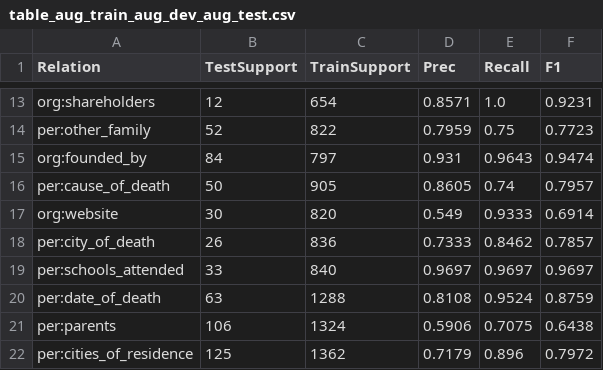
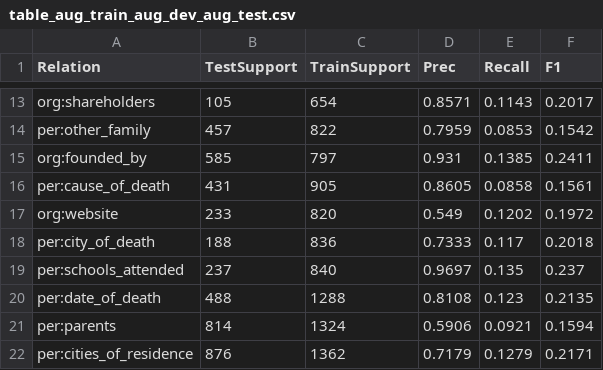
Before and after one commit to IAmHedgehog/SpanBERT, a CSV file: tables/table_aug_train_aug_dev_aug_test.csv, drawn as a sheet; only a part is shown, gaps mark what is left out; the diff covers the shown part only; the diff names each change by its address in the sheet, - before the commit and + after, or states it on an @@ line.

Commit message:
fix test

```diff
--- a/tables/table_aug_train_aug_dev_aug_test.csv
+++ b/tables/table_aug_train_aug_dev_aug_test.csv
-B13 (TestSupport): 12
+B13 (TestSupport): 105
-E13 (Recall): 1.0
+E13 (Recall): 0.1143
-F13 (F1): 0.9231
+F13 (F1): 0.2017
-B14 (TestSupport): 52
+B14 (TestSupport): 457
-E14 (Recall): 0.75
+E14 (Recall): 0.0853
-F14 (F1): 0.7723
+F14 (F1): 0.1542
-B15 (TestSupport): 84
+B15 (TestSupport): 585
-E15 (Recall): 0.9643
+E15 (Recall): 0.1385
-F15 (F1): 0.9474
+F15 (F1): 0.2411
-B16 (TestSupport): 50
+B16 (TestSupport): 431
-E16 (Recall): 0.74
+E16 (Recall): 0.0858
-F16 (F1): 0.7957
+F16 (F1): 0.1561
-B17 (TestSupport): 30
+B17 (TestSupport): 233
-E17 (Recall): 0.9333
+E17 (Recall): 0.1202
-F17 (F1): 0.6914
+F17 (F1): 0.1972
-B18 (TestSupport): 26
+B18 (TestSupport): 188
-E18 (Recall): 0.8462
+E18 (Recall): 0.117
-F18 (F1): 0.7857
+F18 (F1): 0.2018
-B19 (TestSupport): 33
+B19 (TestSupport): 237
-E19 (Recall): 0.9697
+E19 (Recall): 0.135
-F19 (F1): 0.9697
+F19 (F1): 0.237
-B20 (TestSupport): 63
+B20 (TestSupport): 488
-E20 (Recall): 0.9524
+E20 (Recall): 0.123
-F20 (F1): 0.8759
+F20 (F1): 0.2135
-B21 (TestSupport): 106
+B21 (TestSupport): 814
-E21 (Recall): 0.7075
+E21 (Recall): 0.0921
-F21 (F1): 0.6438
+F21 (F1): 0.1594
-B22 (TestSupport): 125
+B22 (TestSupport): 876
-E22 (Recall): 0.896
+E22 (Recall): 0.1279
-F22 (F1): 0.7972
+F22 (F1): 0.2171
```
Also changed, not shown: 54 edited cells elsewhere in this file, tables/table_aug_test.csv, tables/table_aug_train_aug_test.csv, 2 other files.
